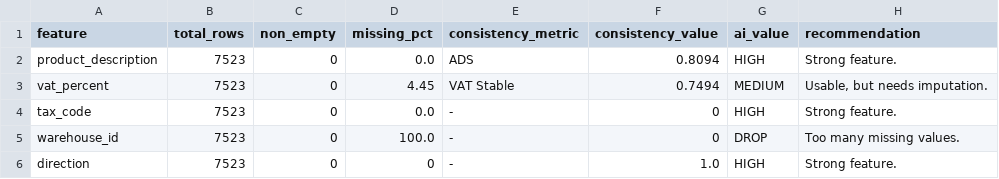
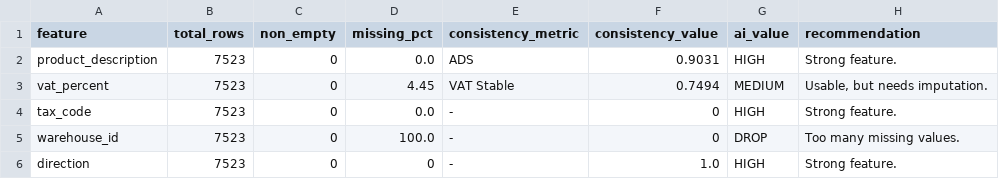
Before and after one commit to stiFFLer-codes/ADS-Cascade, a CSV file: data/outputs/intelligence/ai_readiness.csv, drawn as a sheet.

```diff
--- a/data/outputs/intelligence/ai_readiness.csv
+++ b/data/outputs/intelligence/ai_readiness.csv
@@ -1,3 +1,3 @@
 feature,total_rows,non_empty,missing_pct,consistency_metric,consistency_value,ai_value,recommendation
-product_description,7523,0,0.0,ADS,0.8094,HIGH,Strong feature.
+product_description,7523,0,0.0,ADS,0.9031,HIGH,Strong feature.
 vat_percent,7523,0,4.45,VAT Stable,0.7494,MEDIUM,"Usable, but needs imputation."
```
Also changed, not shown: data/outputs/intelligence/decision_matrix.csv, data/outputs/intelligence/feature_selection.csv, 15 other files.
